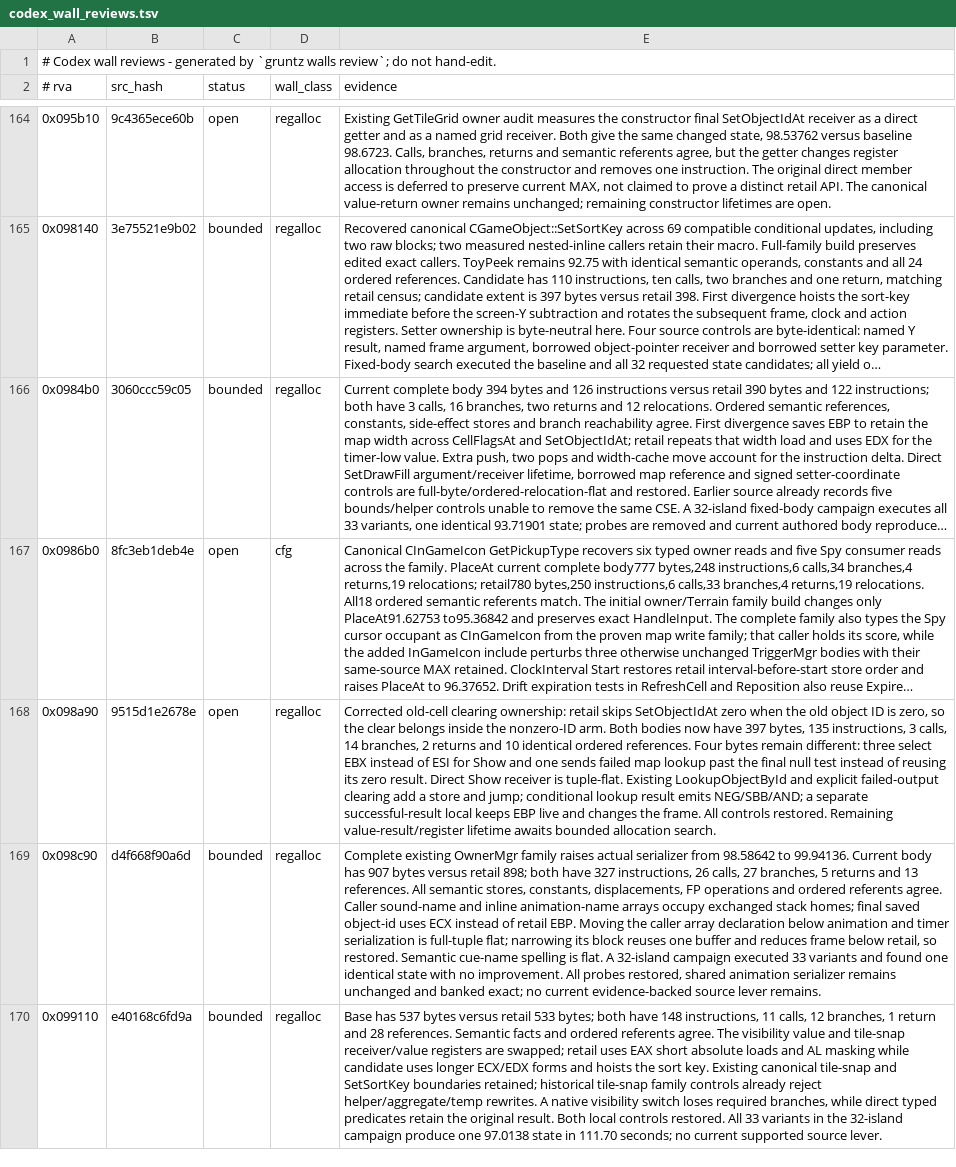
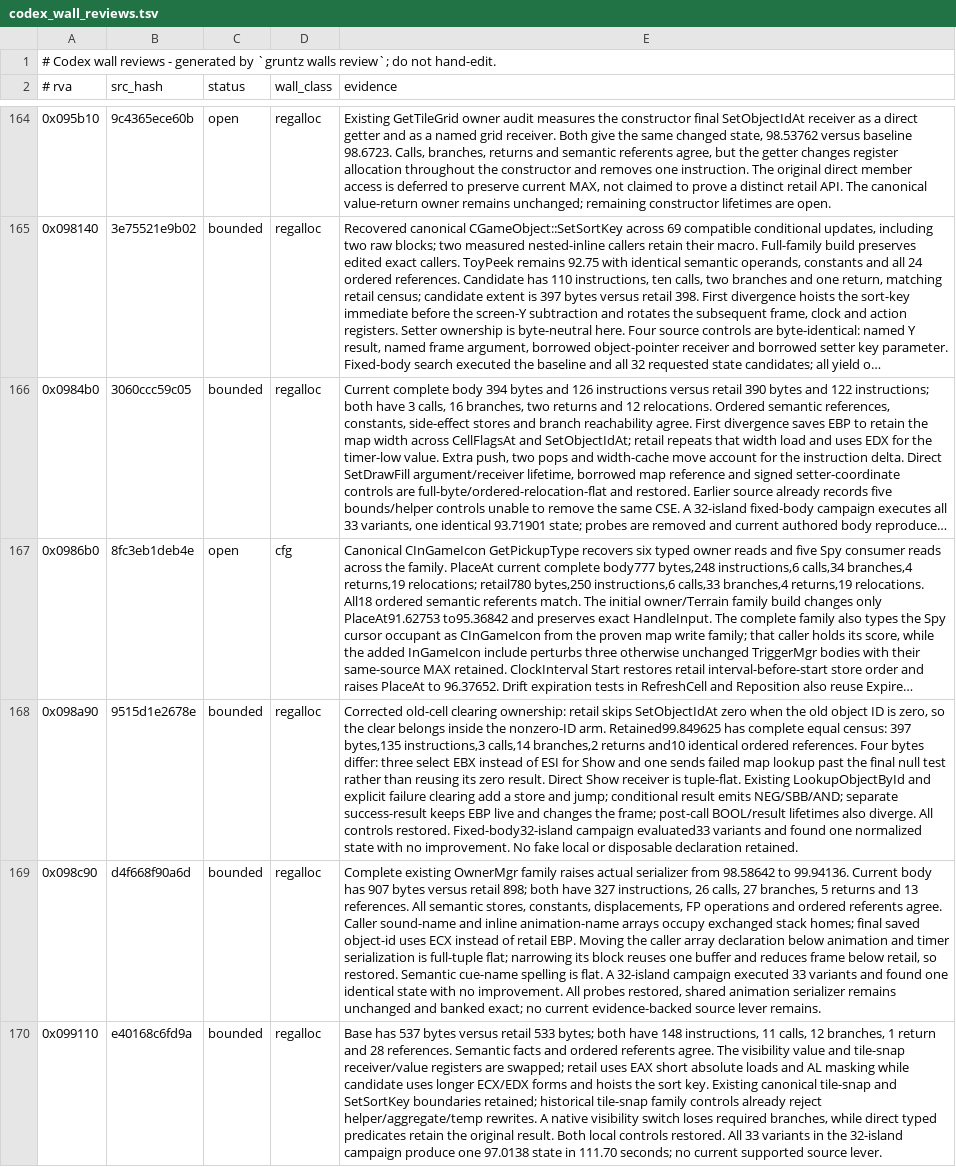
Before and after one commit to sushi-shi/gruntz-decomp, a TSV file: config/codex_wall_reviews.tsv, drawn as a sheet; only a part is shown, gaps mark what is left out; long unchanged cells end in …; the diff names each change by its address in the sheet, - before the commit and + after, or states it on an @@ line.

Commit message:
match: bound icon repositioning allocation residue

```diff
--- a/config/codex_wall_reviews.tsv
+++ b/config/codex_wall_reviews.tsv
-C168 (status): open
+C168 (status): bounded
-E168 (evidence): …nonzero-ID arm. Both bodies now have 397 bytes, 135 instructions, 3 calls, 14 branches, 2 returns and 10 identical ordered references. Four bytes remain different: three select EBX instead of ESI for Show and one sends failed map lookup past the final null test instead of reusing its zero result. Direct Show receiver is tuple-flat. Existing LookupObjectById and explicit failed-output clearing add a store and jump; conditional lookup result emits NEG/SBB/AND; a separate successful-result local keeps EBP live and changes the frame. All controls restored. Remaining value-result/register lifetime awaits bounded allocation search.
+E168 (evidence): …nonzero-ID arm. Retained99.849625 has complete equal census: 397 bytes,135 instructions,3 calls,14 branches,2 returns and10 identical ordered references. Four bytes differ: three select EBX instead of ESI for Show and one sends failed map lookup past the final null test rather than reusing its zero result. Direct Show receiver is tuple-flat. Existing LookupObjectById and explicit failure clearing add a store and jump; conditional result emits NEG/SBB/AND; separate success-result keeps EBP live and changes the frame; post-call BOOL/result lifetimes also diverge. All controls restored. Fixed-body32-island campaign evaluated33 variants and found one normalized state with no improvement. No fake local or disposable declaration retained.
```
Also changed, not shown: 1 other file.
